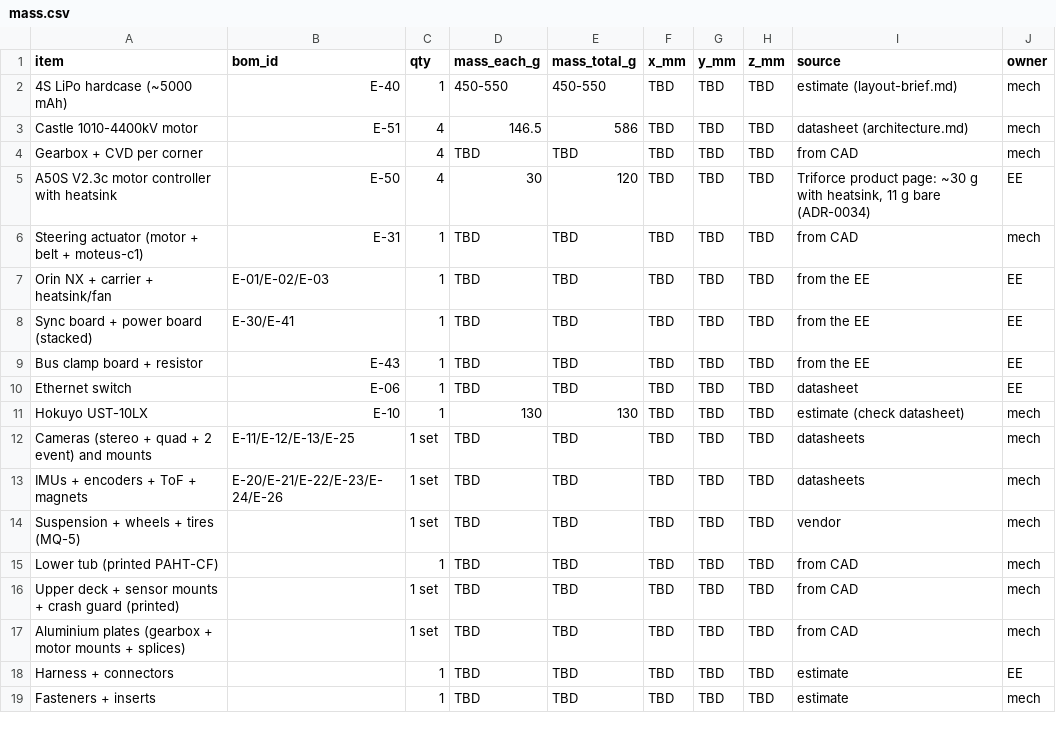
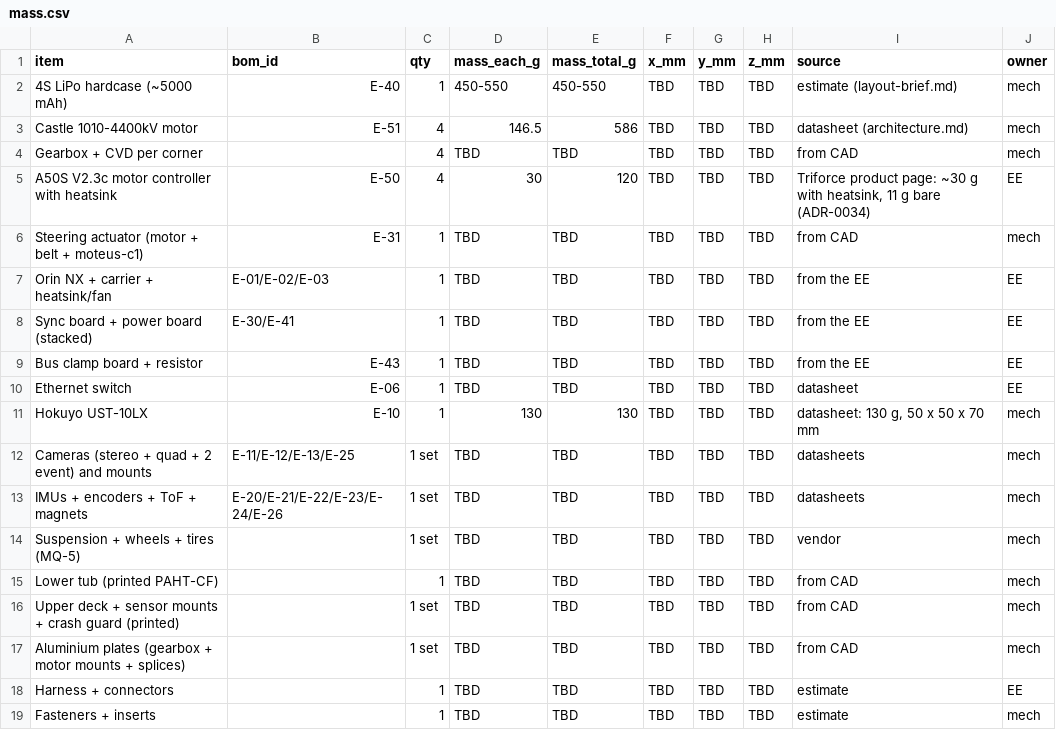
Before and after one commit to Autonomous-Robotics-Carleton/arc-monorepo, a CSV file: systems/budgets/mass.csv, drawn as a sheet.

Commit message:
docs(systems): provisional A50S circuit numbers; two stale entries
- ICD-corner-connector: Molex 501189 circuit numbering applied to
  Triforce's pinout, provisional until a 5 V / 3.3 V check on the first
  unit
- ICD-corner-mechanical: the corner's connectors are now the motor
  phases and Hall cable (ADR-0034), not XT60 + 10-pin
- mass.csv: Hokuyo UST-10LX 130 g from its datasheet

```diff
--- a/systems/budgets/mass.csv
+++ b/systems/budgets/mass.csv
@@ -10,3 +10,3 @@ Bus clamp board + resistor,E-43,1,TBD,TBD,TBD,TBD,TBD,from the EE,EE
 Ethernet switch,E-06,1,TBD,TBD,TBD,TBD,TBD,datasheet,EE
-Hokuyo UST-10LX,E-10,1,130,130,TBD,TBD,TBD,estimate (check datasheet),mech
+Hokuyo UST-10LX,E-10,1,130,130,TBD,TBD,TBD,"datasheet: 130 g, 50 x 50 x 70 mm",mech
 Cameras (stereo + quad + 2 event) and mounts,E-11/E-12/E-13/E-25,1 set,TBD,TBD,TBD,TBD,TBD,datasheets,mech
```
Also changed, not shown: 3 other files.
